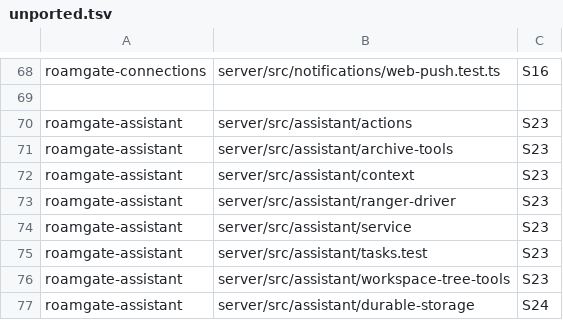
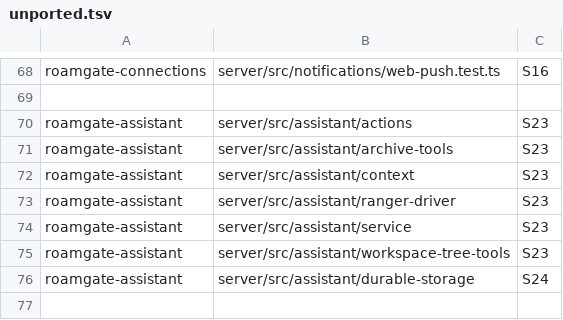
Before and after one commit to thiblahute/roamgate, a TSV file: parity/unported.tsv, drawn as a sheet; only a part is shown, gaps mark what is left out.

```diff
--- a/parity/unported.tsv
+++ b/parity/unported.tsv
@@ -74,3 +74,2 @@ roamgate-assistant	server/src/assistant/ranger-driver	S23
 roamgate-assistant	server/src/assistant/service	S23
-roamgate-assistant	server/src/assistant/tasks.test	S23
 roamgate-assistant	server/src/assistant/workspace-tree-tools	S23
```
Also changed, not shown: parity/ledger.tsv, 2 other files.
